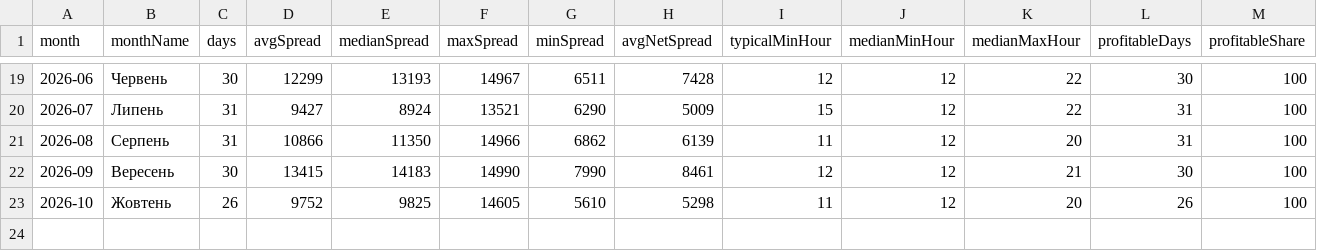
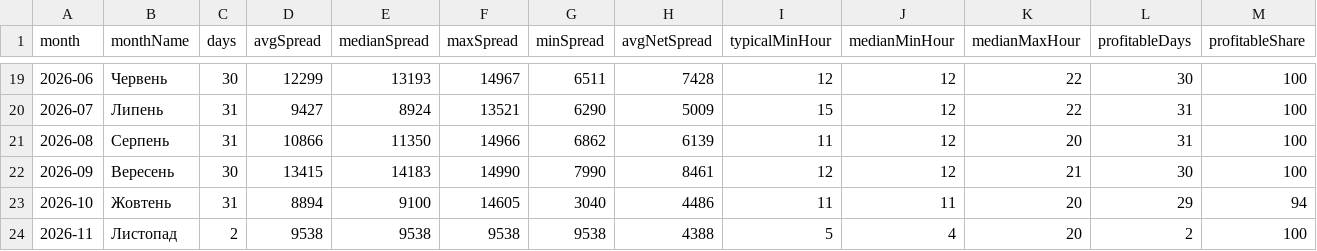
Before and after one commit to pr0br00/homedome-open-data, a CSV file: data/rdn-spread-index/monthly.csv, drawn as a sheet; only a part is shown, gaps mark what is left out.

```diff
--- a/data/rdn-spread-index/monthly.csv
+++ b/data/rdn-spread-index/monthly.csv
@@ -22,2 +22,3 @@ month,monthName,days,avgSpread,medianSpread,maxSpread,minSpread,avgNetSpread,typ
 2026-09,Вересень,30,13415,14183,14990,7990,8461,12,12,21,30,100
-2026-10,Жовтень,26,9752,9825,14605,5610,5298,11,12,20,26,100
+2026-10,Жовтень,31,8894,9100,14605,3040,4486,11,11,20,29,94
+2026-11,Листопад,2,9538,9538,9538,9538,4388,5,4,20,2,100
```
Also changed, not shown: data/rdn-spread-index/daily.csv, 1 other file.
